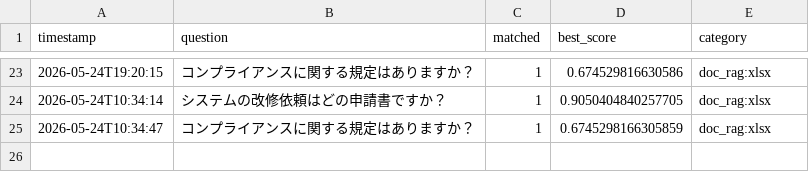
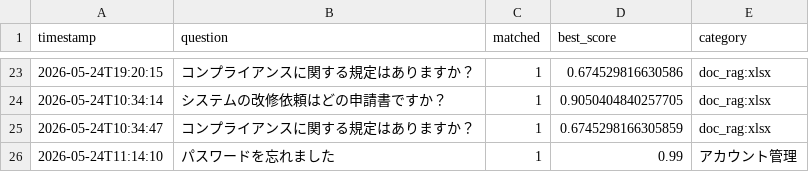
Before and after one commit to Hisa888/helpdesk_ai, a CSV file: streamlit_data/tenants/demo/logs/interactions_20260524.csv, drawn as a sheet; only a part is shown, gaps mark what is left out.

Commit message:
Update log: tenants/demo/logs/interactions_20260524.csv

```diff
--- a/streamlit_data/tenants/demo/logs/interactions_20260524.csv
+++ b/streamlit_data/tenants/demo/logs/interactions_20260524.csv
@@ -25 +25,2 @@ timestamp,question,matched,best_score,category
 2026-05-24T10:34:47,コンプライアンスに関する規定はありますか？,1,0.6745298166305859,doc_rag:xlsx
+2026-05-24T11:14:10,パスワードを忘れました,1,0.99,アカウント管理
```
